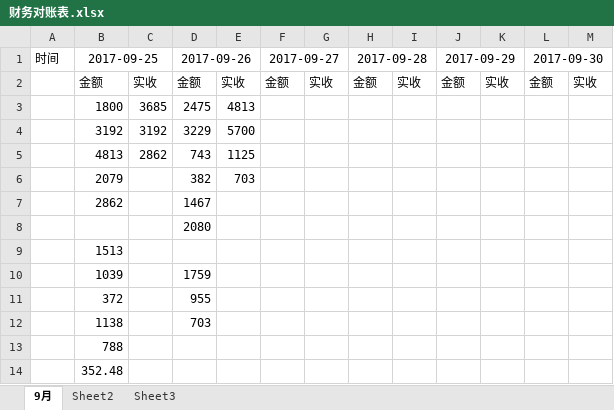
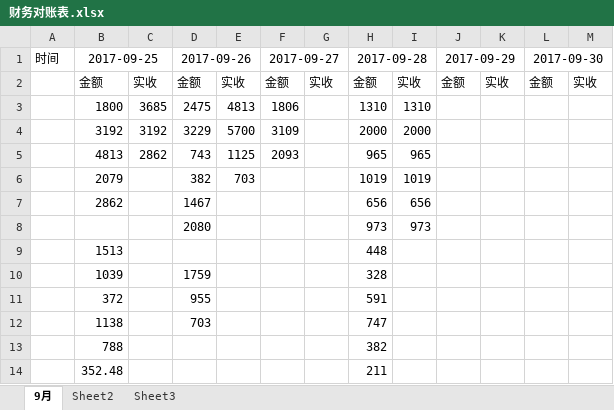
Before and after one commit to roadstoneydd/ydd, an Excel workbook: 财务/财务对账表.xlsx, sheet 9月, drawn as a sheet; values as stored, in another font and other column widths than the file's, no borders; removed rows and columns are numbered as before the commit, all else as after; the diff names each change by its address in the sheet, - before the commit and + after, or states it on an @@ line.

```diff
--- a/财务/财务对账表.xlsx (sheet 9月)
+++ b/财务/财务对账表.xlsx (sheet 9月)
-F3: (empty)
+F3: 1806
-H3: (empty)
+H3: 1310
-I3: (empty)
+I3: 1310
-F4: (empty)
+F4: 3109
-H4: (empty)
+H4: 2000
-I4: (empty)
+I4: 2000
-F5: (empty)
+F5: 2093
-H5: (empty)
+H5: 965
-I5: (empty)
+I5: 965
-H6: (empty)
+H6: 1019
-I6: (empty)
+I6: 1019
-H7: (empty)
+H7: 656
-I7: (empty)
+I7: 656
-row 8:  |  |  | 2080
+row 8:  |  |  | 2080 |  |  |  | 973 | 973
-H9: (empty)
+H9: 448
-H10: (empty)
+H10: 328
-H11: (empty)
+H11: 591
-H12: (empty)
+H12: 747
-H13: (empty)
+H13: 382
-H14: (empty)
+H14: 211
```
Also changed, not shown: 财务/流水.xlsx, 1 other file.
